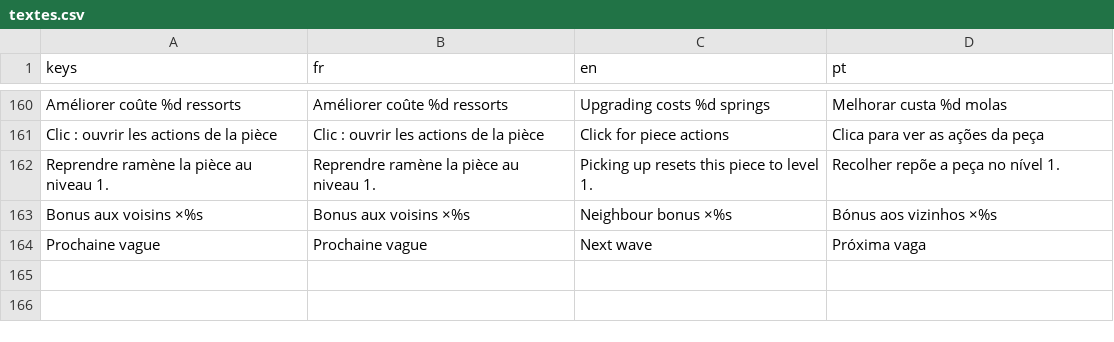
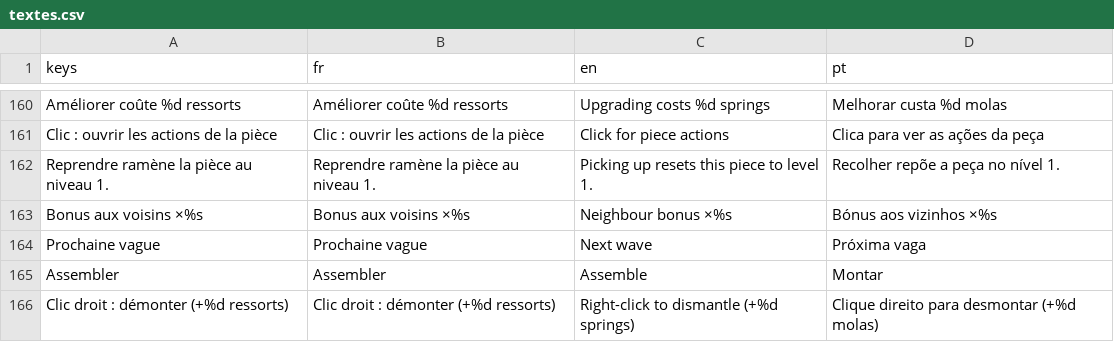
Before and after one commit to Loogatoxx/Rouages, a CSV file: traductions/textes.csv, drawn as a sheet; only a part is shown, gaps mark what is left out; the diff names each change by its address in the sheet, - before the commit and + after, or states it on an @@ line.

```diff
--- a/traductions/textes.csv
+++ b/traductions/textes.csv
+row 165: Assembler | Assembler | Assemble | Montar
+row 166: Clic droit : démonter (+%d ressorts) | Clic droit : démonter (+%d ressorts) | Right-click to dismantle (+%d springs) | Clique direito para desmontar (+%d molas)
```
Also changed, not shown: 20 other files.
